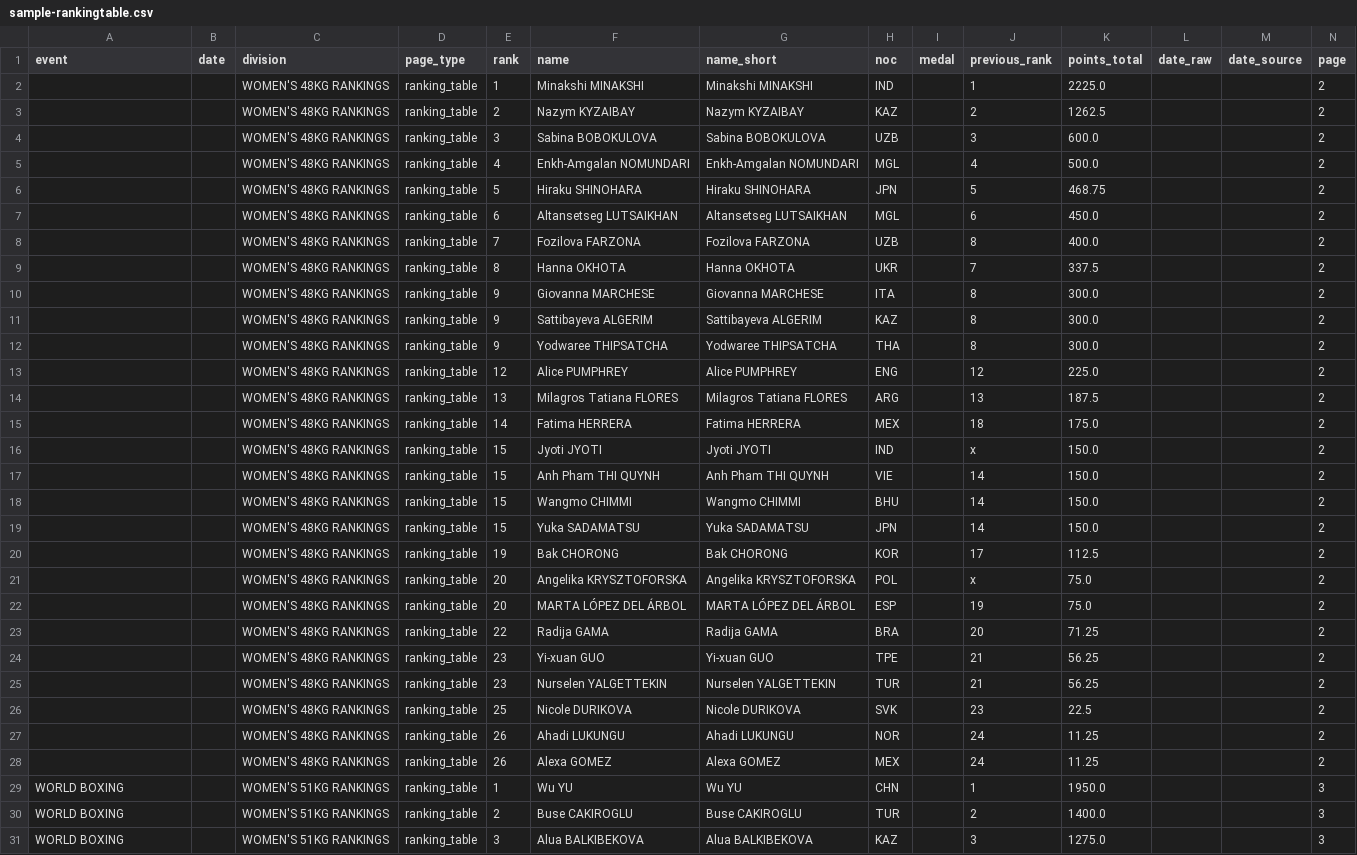
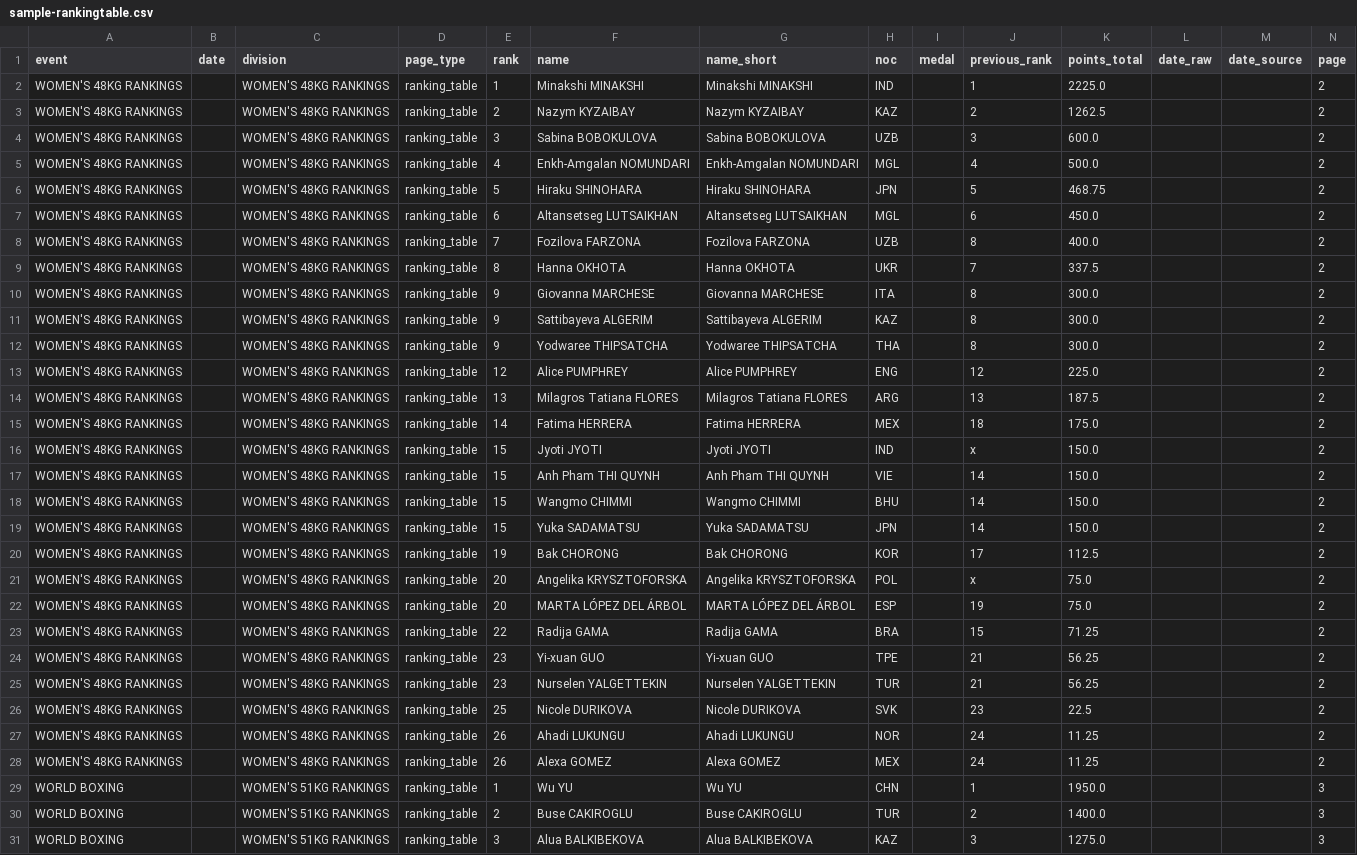
Before and after one commit to Debayan-RoyLLM/OCR, a CSV file: final/combining_both/sample-rankingtable.csv, drawn as a sheet; only a part is shown; the diff covers the shown part only.

```diff
--- a/final/combining_both/sample-rankingtable.csv
+++ b/final/combining_both/sample-rankingtable.csv
@@ -1,29 +1,29 @@
 event,date,division,page_type,rank,name,name_short,noc,medal,previous_rank,points_total,date_raw,date_source,page
-,,WOMEN'S 48KG RANKINGS,ranking_table,1,Minakshi MINAKSHI,Minakshi MINAKSHI,IND,,1,2225.0,,,2
-,,WOMEN'S 48KG RANKINGS,ranking_table,2,Nazym KYZAIBAY,Nazym KYZAIBAY,KAZ,,2,1262.5,,,2
-,,WOMEN'S 48KG RANKINGS,ranking_table,3,Sabina BOBOKULOVA,Sabina BOBOKULOVA,UZB,,3,600.0,,,2
-,,WOMEN'S 48KG RANKINGS,ranking_table,4,Enkh-Amgalan NOMUNDARI,Enkh-Amgalan NOMUNDARI,MGL,,4,500.0,,,2
-,,WOMEN'S 48KG RANKINGS,ranking_table,5,Hiraku SHINOHARA,Hiraku SHINOHARA,JPN,,5,468.75,,,2
-,,WOMEN'S 48KG RANKINGS,ranking_table,6,Altansetseg LUTSAIKHAN,Altansetseg LUTSAIKHAN,MGL,,6,450.0,,,2
-,,WOMEN'S 48KG RANKINGS,ranking_table,7,Fozilova FARZONA,Fozilova FARZONA,UZB,,8,400.0,,,2
-,,WOMEN'S 48KG RANKINGS,ranking_table,8,Hanna OKHOTA,Hanna OKHOTA,UKR,,7,337.5,,,2
-,,WOMEN'S 48KG RANKINGS,ranking_table,9,Giovanna MARCHESE,Giovanna MARCHESE,ITA,,8,300.0,,,2
-,,WOMEN'S 48KG RANKINGS,ranking_table,9,Sattibayeva ALGERIM,Sattibayeva ALGERIM,KAZ,,8,300.0,,,2
-,,WOMEN'S 48KG RANKINGS,ranking_table,9,Yodwaree THIPSATCHA,Yodwaree THIPSATCHA,THA,,8,300.0,,,2
-,,WOMEN'S 48KG RANKINGS,ranking_table,12,Alice PUMPHREY,Alice PUMPHREY,ENG,,12,225.0,,,2
-,,WOMEN'S 48KG RANKINGS,ranking_table,13,Milagros Tatiana FLORES,Milagros Tatiana FLORES,ARG,,13,187.5,,,2
-,,WOMEN'S 48KG RANKINGS,ranking_table,14,Fatima HERRERA,Fatima HERRERA,MEX,,18,175.0,,,2
-,,WOMEN'S 48KG RANKINGS,ranking_table,15,Jyoti JYOTI,Jyoti JYOTI,IND,,x,150.0,,,2
-,,WOMEN'S 48KG RANKINGS,ranking_table,15,Anh Pham THI QUYNH,Anh Pham THI QUYNH,VIE,,14,150.0,,,2
-,,WOMEN'S 48KG RANKINGS,ranking_table,15,Wangmo CHIMMI,Wangmo CHIMMI,BHU,,14,150.0,,,2
-,,WOMEN'S 48KG RANKINGS,ranking_table,15,Yuka SADAMATSU,Yuka SADAMATSU,JPN,,14,150.0,,,2
-,,WOMEN'S 48KG RANKINGS,ranking_table,19,Bak CHORONG,Bak CHORONG,KOR,,17,112.5,,,2
-,,WOMEN'S 48KG RANKINGS,ranking_table,20,Angelika KRYSZTOFORSKA,Angelika KRYSZTOFORSKA,POL,,x,75.0,,,2
-,,WOMEN'S 48KG RANKINGS,ranking_table,20,MARTA LÓPEZ DEL ÁRBOL,MARTA LÓPEZ DEL ÁRBOL,ESP,,19,75.0,,,2
-,,WOMEN'S 48KG RANKINGS,ranking_table,22,Radija GAMA,Radija GAMA,BRA,,20,71.25,,,2
-,,WOMEN'S 48KG RANKINGS,ranking_table,23,Yi-xuan GUO,Yi-xuan GUO,TPE,,21,56.25,,,2
-,,WOMEN'S 48KG RANKINGS,ranking_table,23,Nurselen YALGETTEKIN,Nurselen YALGETTEKIN,TUR,,21,56.25,,,2
-,,WOMEN'S 48KG RANKINGS,ranking_table,25,Nicole DURIKOVA,Nicole DURIKOVA,SVK,,23,22.5,,,2
-,,WOMEN'S 48KG RANKINGS,ranking_table,26,Ahadi LUKUNGU,Ahadi LUKUNGU,NOR,,24,11.25,,,2
-,,WOMEN'S 48KG RANKINGS,ranking_table,26,Alexa GOMEZ,Alexa GOMEZ,MEX,,24,11.25,,,2
+WOMEN'S 48KG RANKINGS,,WOMEN'S 48KG RANKINGS,ranking_table,1,Minakshi MINAKSHI,Minakshi MINAKSHI,IND,,1,2225.0,,,2
+WOMEN'S 48KG RANKINGS,,WOMEN'S 48KG RANKINGS,ranking_table,2,Nazym KYZAIBAY,Nazym KYZAIBAY,KAZ,,2,1262.5,,,2
+WOMEN'S 48KG RANKINGS,,WOMEN'S 48KG RANKINGS,ranking_table,3,Sabina BOBOKULOVA,Sabina BOBOKULOVA,UZB,,3,600.0,,,2
+WOMEN'S 48KG RANKINGS,,WOMEN'S 48KG RANKINGS,ranking_table,4,Enkh-Amgalan NOMUNDARI,Enkh-Amgalan NOMUNDARI,MGL,,4,500.0,,,2
+WOMEN'S 48KG RANKINGS,,WOMEN'S 48KG RANKINGS,ranking_table,5,Hiraku SHINOHARA,Hiraku SHINOHARA,JPN,,5,468.75,,,2
+WOMEN'S 48KG RANKINGS,,WOMEN'S 48KG RANKINGS,ranking_table,6,Altansetseg LUTSAIKHAN,Altansetseg LUTSAIKHAN,MGL,,6,450.0,,,2
+WOMEN'S 48KG RANKINGS,,WOMEN'S 48KG RANKINGS,ranking_table,7,Fozilova FARZONA,Fozilova FARZONA,UZB,,8,400.0,,,2
+WOMEN'S 48KG RANKINGS,,WOMEN'S 48KG RANKINGS,ranking_table,8,Hanna OKHOTA,Hanna OKHOTA,UKR,,7,337.5,,,2
+WOMEN'S 48KG RANKINGS,,WOMEN'S 48KG RANKINGS,ranking_table,9,Giovanna MARCHESE,Giovanna MARCHESE,ITA,,8,300.0,,,2
+WOMEN'S 48KG RANKINGS,,WOMEN'S 48KG RANKINGS,ranking_table,9,Sattibayeva ALGERIM,Sattibayeva ALGERIM,KAZ,,8,300.0,,,2
+WOMEN'S 48KG RANKINGS,,WOMEN'S 48KG RANKINGS,ranking_table,9,Yodwaree THIPSATCHA,Yodwaree THIPSATCHA,THA,,8,300.0,,,2
+WOMEN'S 48KG RANKINGS,,WOMEN'S 48KG RANKINGS,ranking_table,12,Alice PUMPHREY,Alice PUMPHREY,ENG,,12,225.0,,,2
+WOMEN'S 48KG RANKINGS,,WOMEN'S 48KG RANKINGS,ranking_table,13,Milagros Tatiana FLORES,Milagros Tatiana FLORES,ARG,,13,187.5,,,2
+WOMEN'S 48KG RANKINGS,,WOMEN'S 48KG RANKINGS,ranking_table,14,Fatima HERRERA,Fatima HERRERA,MEX,,18,175.0,,,2
+WOMEN'S 48KG RANKINGS,,WOMEN'S 48KG RANKINGS,ranking_table,15,Jyoti JYOTI,Jyoti JYOTI,IND,,x,150.0,,,2
+WOMEN'S 48KG RANKINGS,,WOMEN'S 48KG RANKINGS,ranking_table,15,Anh Pham THI QUYNH,Anh Pham THI QUYNH,VIE,,14,150.0,,,2
+WOMEN'S 48KG RANKINGS,,WOMEN'S 48KG RANKINGS,ranking_table,15,Wangmo CHIMMI,Wangmo CHIMMI,BHU,,14,150.0,,,2
+WOMEN'S 48KG RANKINGS,,WOMEN'S 48KG RANKINGS,ranking_table,15,Yuka SADAMATSU,Yuka SADAMATSU,JPN,,14,150.0,,,2
+WOMEN'S 48KG RANKINGS,,WOMEN'S 48KG RANKINGS,ranking_table,19,Bak CHORONG,Bak CHORONG,KOR,,17,112.5,,,2
+WOMEN'S 48KG RANKINGS,,WOMEN'S 48KG RANKINGS,ranking_table,20,Angelika KRYSZTOFORSKA,Angelika KRYSZTOFORSKA,POL,,x,75.0,,,2
+WOMEN'S 48KG RANKINGS,,WOMEN'S 48KG RANKINGS,ranking_table,20,MARTA LÓPEZ DEL ÁRBOL,MARTA LÓPEZ DEL ÁRBOL,ESP,,19,75.0,,,2
+WOMEN'S 48KG RANKINGS,,WOMEN'S 48KG RANKINGS,ranking_table,22,Radija GAMA,Radija GAMA,BRA,,15,71.25,,,2
+WOMEN'S 48KG RANKINGS,,WOMEN'S 48KG RANKINGS,ranking_table,23,Yi-xuan GUO,Yi-xuan GUO,TPE,,21,56.25,,,2
+WOMEN'S 48KG RANKINGS,,WOMEN'S 48KG RANKINGS,ranking_table,23,Nurselen YALGETTEKIN,Nurselen YALGETTEKIN,TUR,,21,56.25,,,2
+WOMEN'S 48KG RANKINGS,,WOMEN'S 48KG RANKINGS,ranking_table,25,Nicole DURIKOVA,Nicole DURIKOVA,SVK,,23,22.5,,,2
+WOMEN'S 48KG RANKINGS,,WOMEN'S 48KG RANKINGS,ranking_table,26,Ahadi LUKUNGU,Ahadi LUKUNGU,NOR,,24,11.25,,,2
+WOMEN'S 48KG RANKINGS,,WOMEN'S 48KG RANKINGS,ranking_table,26,Alexa GOMEZ,Alexa GOMEZ,MEX,,24,11.25,,,2
 WORLD BOXING,,WOMEN'S 51KG RANKINGS,ranking_table,1,Wu YU,Wu YU,CHN,,1,1950.0,,,3
```
Also changed, not shown: 3 edited cells elsewhere in this file, final/combining_both/sample-drawsheet.csv, final/combining_both/sample-greaternoida.csv, 9 other files.
